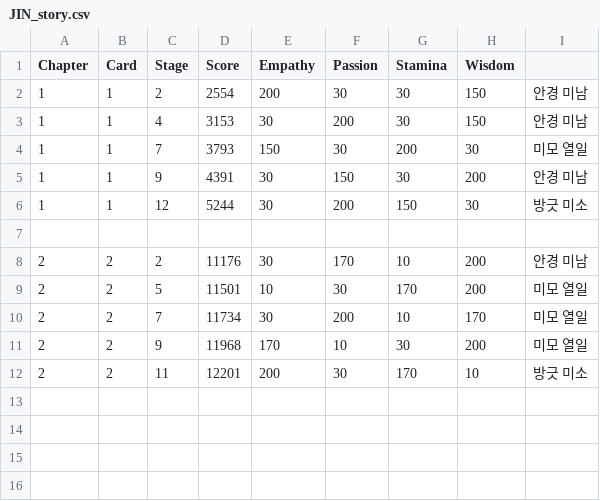
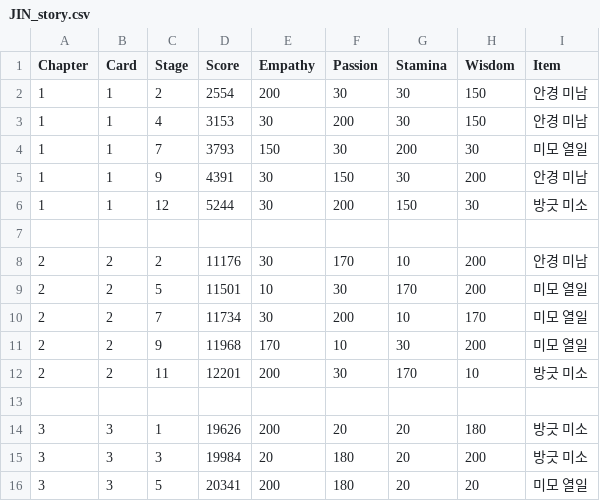
Before and after one commit to imFlyLikeG6/imflylikeg6.github.io, a CSV file: script/JIN_story.csv, drawn as a sheet.

```diff
--- a/script/JIN_story.csv
+++ b/script/JIN_story.csv
@@ -1,2 +1,2 @@
-Chapter,Card,Stage,Score,Empathy,Passion,Stamina,Wisdom
+Chapter,Card,Stage,Score,Empathy,Passion,Stamina,Wisdom,Item
 1,1,2,2554,200,30,30,150,안경 미남
@@ -12 +12,5 @@ Chapter,Card,Stage,Score,Empathy,Passion,Stamina,Wisdom
 2,2,11,12201,200,30,170,10,방긋 미소
+
+3,3,1,19626,200,20,20,180,방긋 미소
+3,3,3,19984,20,180,20,200,방긋 미소
+3,3,5,20341,200,180,20,20,미모 열일
```
Also changed, not shown: script/JIMIN_story.csv, script/JUNGKOOK_story.csv.
